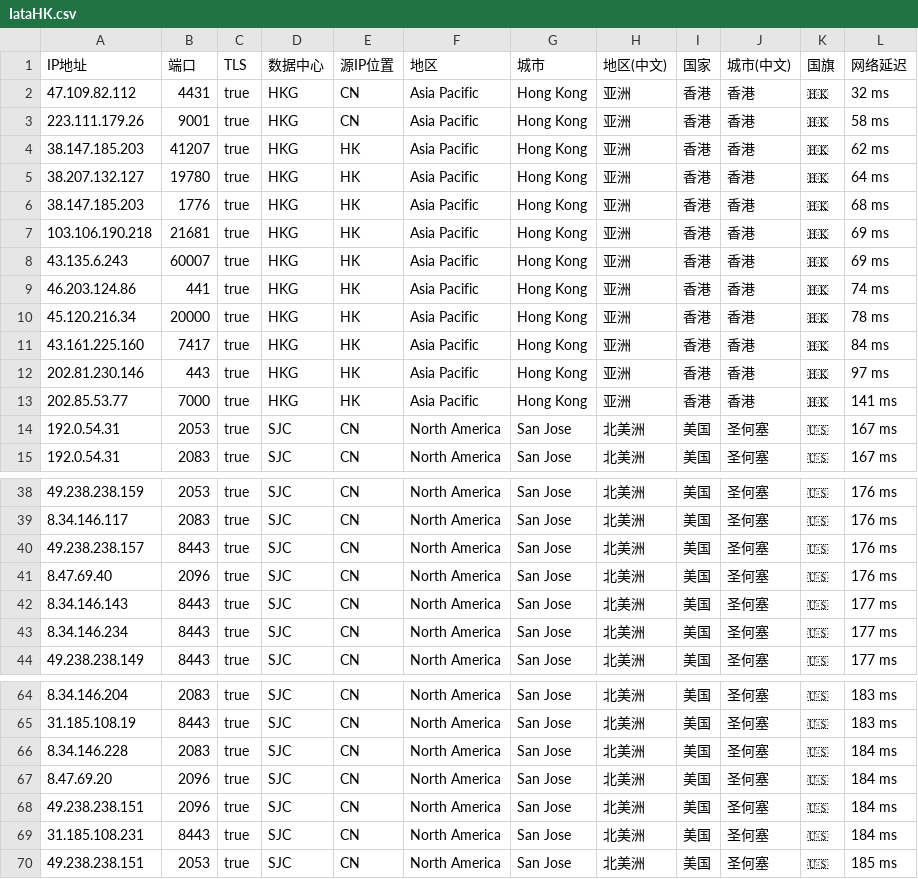
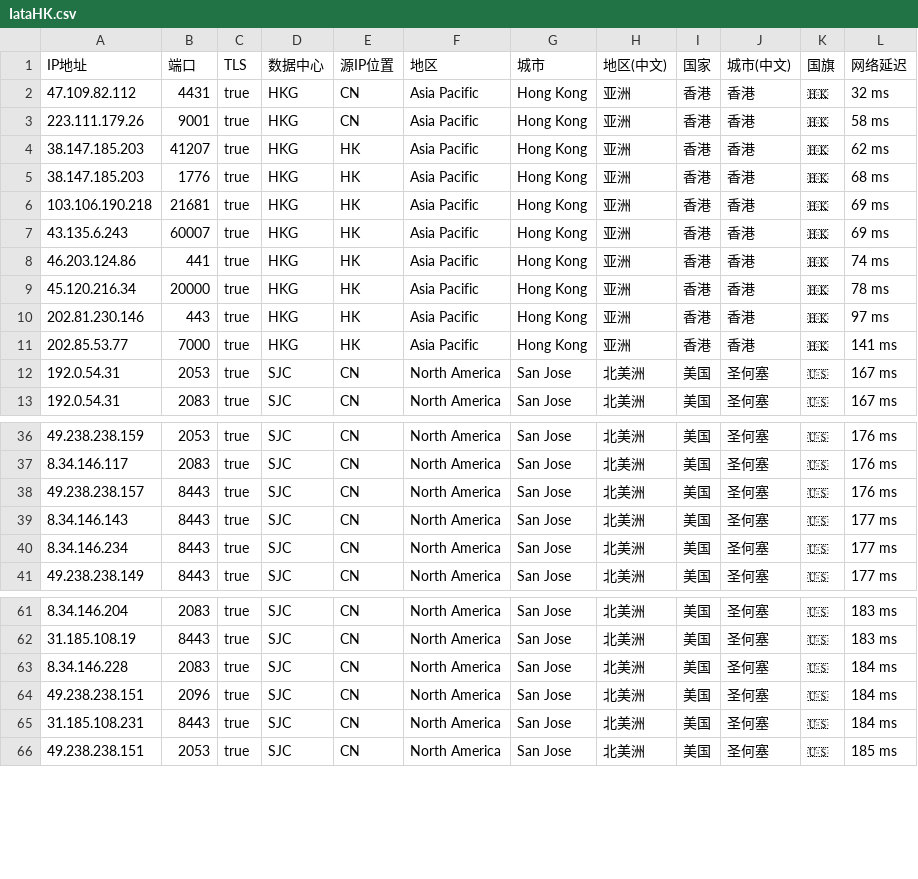
Before and after one commit to MR-DAzhi/WorkerVless2sub, a CSV file: IataHK.csv, drawn as a sheet; only a part is shown, gaps mark what is left out; the diff names each change by its address in the sheet, - before the commit and + after, or states it on an @@ line.

Commit message:
Update IataHK.csv

```diff
--- a/IataHK.csv
+++ b/IataHK.csv
-row 5: 38.207.132.127 | 19780 | true | HKG | HK | Asia Pacific | Hong Kong | 亚洲 | 香港 | 香港 | 🇭🇰 | 64 ms
-row 11: 43.161.225.160 | 7417 | true | HKG | HK | Asia Pacific | Hong Kong | 亚洲 | 香港 | 香港 | 🇭🇰 | 84 ms
-row 41: 8.47.69.40 | 2096 | true | SJC | CN | North America | San Jose | 北美洲 | 美国 | 圣何塞 | 🇺🇸 | 176 ms
-row 67: 8.47.69.20 | 2096 | true | SJC | CN | North America | San Jose | 北美洲 | 美国 | 圣何塞 | 🇺🇸 | 184 ms
```
